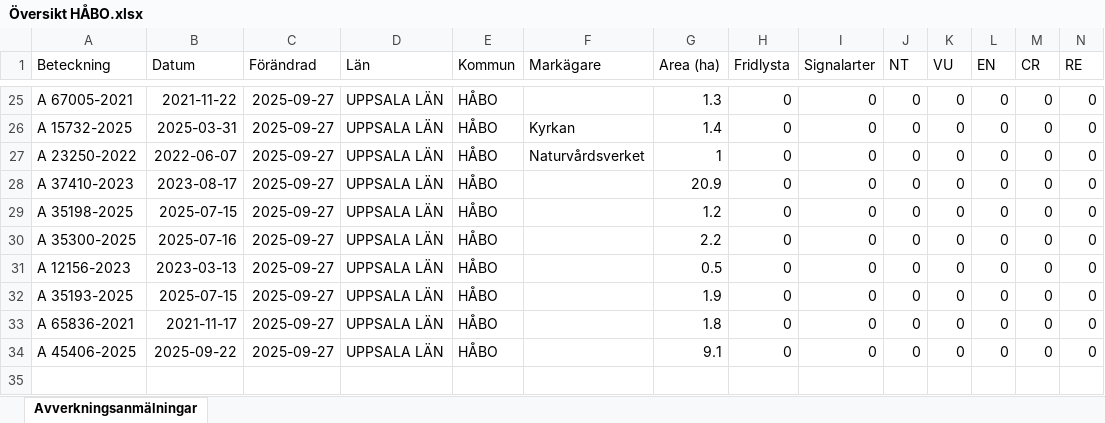
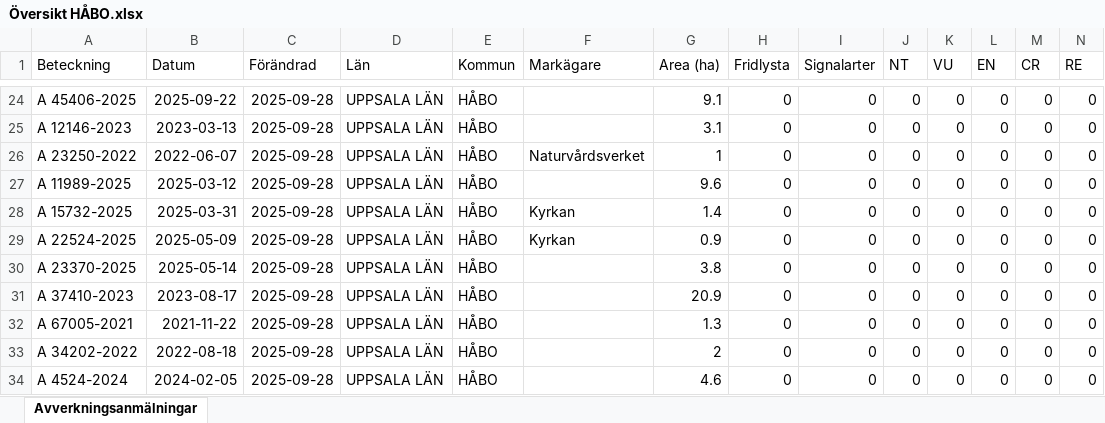
Before and after one commit to klasma/Logging_0305, an Excel workbook: Översikt HÅBO.xlsx, sheet Avverkningsanmälningar, drawn as a sheet; only a part is shown, gaps mark what is left out; values as stored, in another font and other column widths than the file's, no borders; addresses are those after the commit; rows hold the shown columns only; the diff covers the shown part only; the diff names each change by its address in the sheet, - before the commit and + after, or states it on an @@ line.

```diff
--- a/Översikt HÅBO.xlsx (sheet Avverkningsanmälningar)
+++ b/Översikt HÅBO.xlsx (sheet Avverkningsanmälningar)
-A24 (Beteckning): A 67005-2021
+A24 (Beteckning): A 45406-2025
-B24 (Datum): 2021-11-22
+B24 (Datum): 2025-09-22
-C24:C28 (Förändrad): 2025-09-27
+C24:C28 (Förändrad): 2025-09-28
-G24 (Area (ha)): 1.3
+G24 (Area (ha)): 9.1
-A25 (Beteckning): A 15732-2025
+A25 (Beteckning): A 12146-2023
-B25 (Datum): 2025-03-31
+B25 (Datum): 2023-03-13
-F25 (Markägare): Kyrkan
+F25 (Markägare): (empty)
-G25 (Area (ha)): 1.4
+G25 (Area (ha)): 3.1
-A27 (Beteckning): A 37410-2023
+A27 (Beteckning): A 11989-2025
-B27 (Datum): 2023-08-17
+B27 (Datum): 2025-03-12
-G27 (Area (ha)): 20.9
+G27 (Area (ha)): 9.6
-A28 (Beteckning): A 35198-2025
+A28 (Beteckning): A 15732-2025
-B28 (Datum): 2025-07-15
+B28 (Datum): 2025-03-31
-F28 (Markägare): (empty)
+F28 (Markägare): Kyrkan
-G28 (Area (ha)): 1.2
+G28 (Area (ha)): 1.4
+row 29: A 22524-2025 | 2025-05-09 | 2025-09-28 | UPPSALA LÄN | HÅBO | Kyrkan | 0.9 | 0 | 0 | 0 | 0 | 0 | 0 | 0
-A30 (Beteckning): A 35300-2025
+A30 (Beteckning): A 23370-2025
-B30 (Datum): 2025-07-16
+B30 (Datum): 2025-05-14
-C30:C34 (Förändrad): 2025-09-27
+C30:C34 (Förändrad): 2025-09-28
-G30 (Area (ha)): 2.2
+G30 (Area (ha)): 3.8
-A31 (Beteckning): A 12156-2023
+A31 (Beteckning): A 37410-2023
-B31 (Datum): 2023-03-13
+B31 (Datum): 2023-08-17
-G31 (Area (ha)): 0.5
+G31 (Area (ha)): 20.9
-A32 (Beteckning): A 35193-2025
+A32 (Beteckning): A 67005-2021
-B32 (Datum): 2025-07-15
+B32 (Datum): 2021-11-22
-G32 (Area (ha)): 1.9
+G32 (Area (ha)): 1.3
-A33 (Beteckning): A 65836-2021
+A33 (Beteckning): A 34202-2022
-B33 (Datum): 2021-11-17
+B33 (Datum): 2022-08-18
-G33 (Area (ha)): 1.8
+G33 (Area (ha)): 2
-A34 (Beteckning): A 45406-2025
+A34 (Beteckning): A 4524-2024
-B34 (Datum): 2025-09-22
+B34 (Datum): 2024-02-05
-G34 (Area (ha)): 9.1
+G34 (Area (ha)): 4.6
```
Also changed, not shown: 1 added row, 2 removed rows and 45 edited cells elsewhere in this sheet, artfynd/A 16618-2024 artfynd.xlsx, artfynd/A 22010-2025 artfynd.xlsx, 56 other files.
